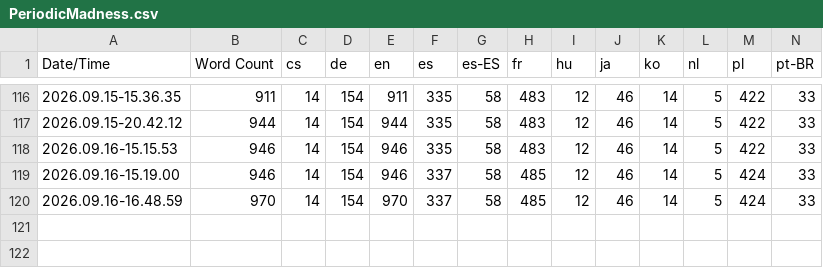
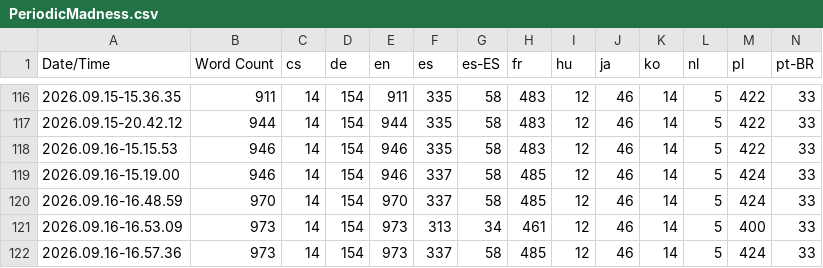
Before and after one commit to QuingKhaos/sf-PeriodicMadness, a CSV file: Content/Localization/PeriodicMadness/PeriodicMadness.csv, drawn as a sheet; only a part is shown, gaps mark what is left out; rows hold the shown columns only; the diff names each change by its address in the sheet, - before the commit and + after, or states it on an @@ line.

```diff
--- a/Content/Localization/PeriodicMadness/PeriodicMadness.csv
+++ b/Content/Localization/PeriodicMadness/PeriodicMadness.csv
+row 121: 2026.09.16-16.53.09 | 973 | 14 | 154 | 973 | 313 | 34 | 461 | 12 | 46 | 14 | 5 | 400 | 33
+row 122: 2026.09.16-16.57.36 | 973 | 14 | 154 | 973 | 337 | 58 | 485 | 12 | 46 | 14 | 5 | 424 | 33
```
Also changed, not shown: 38 other files.
